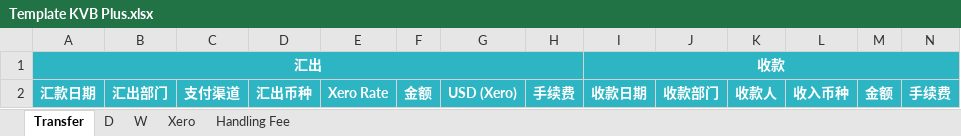
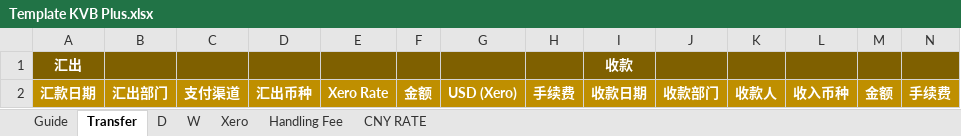
Before and after one commit to gorillaworkout/dpm_calculator, an Excel workbook: Template KVB Plus.xlsx, sheet Transfer, drawn as a sheet; only a part is shown; values as stored, in another font and other column widths than the file's, no borders; the diff covers the shown part only; the diff names each change by its address in the sheet, - before the commit and + after, or states it on an @@ line.

Commit message:
v1.32: KVB CNY Rate / Balance (USDT) in Payment Channel Balance + DPM-style KVB upload template (#32)
- hitung_dw.py --cny-balance-usdt (KVB only): CNY Rate, Balance (USDT), Rate source
  between Balance and Status on CNY rows, from sheet 'CNY RATE' (Date | TD | Rate).
  Carried / carried-back / opening rates, bad-rate and no-rate handling, missing-sheet
  warning; Missing Data section 8; Legend.
- siapkan_kvb.py / isi_template.py carry the CNY RATE sheet; siapkan skips fully
  empty rows and counts only real CNY RATE rows.
- buat_template_kvb.py regenerates 'Template KVB Plus.xlsx' (Guide, colored headers,
  required-column comments, date formats, frozen headers, CNY RATE with example block).
- Tests: test_kvb_cny_balance_usdt.py, rewritten test_kvb_template.py (end-to-end).
- VERSION 1.32 / 2026-10-30.

```diff
--- a/Template KVB Plus.xlsx (sheet Transfer)
+++ b/Template KVB Plus.xlsx (sheet Transfer)
+sheet tab: Guide
+sheet tab: CNY RATE
-A1 fill: #2EB5C4
+A1 fill: #7F6000
-A1:H1 merged
-B1:H1 fill: none
+B1:H1 fill: #7F6000
-I1 fill: #2EB5C4
+I1 fill: #7F6000
-I1:P1 merged
-J1:N1 fill: none
+J1:N1 fill: #7F6000
-A2:N2 fill: #2EB5C4
+A2:N2 fill: #BF8F00
```
Also changed, not shown: cell formats elsewhere in this sheet, sheet Xero, sheet W, sheet D, sheet Handling Fee, 12 other files.
